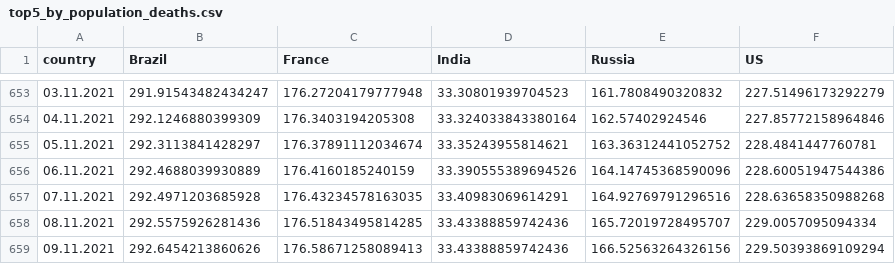
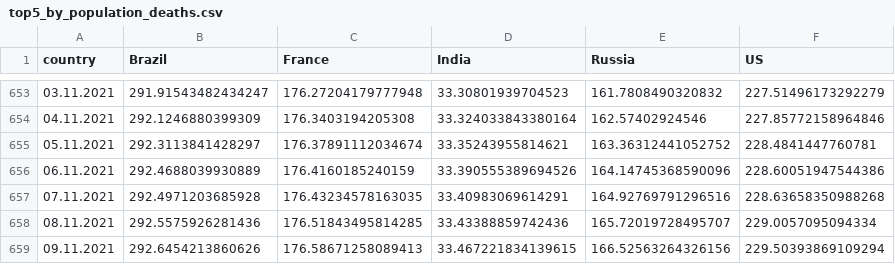
Before and after one commit to ctc/COVID-19-europe, a CSV file: top5_by_population_deaths.csv, drawn as a sheet; only a part is shown, gaps mark what is left out.

```diff
--- a/top5_by_population_deaths.csv
+++ b/top5_by_population_deaths.csv
@@ -658,2 +658,2 @@ country,Brazil,France,India,Russia,US
 08.11.2021,292.5575926281436,176.51843495814285,33.43388859742436,165.72019728495707,229.0057095094334
-09.11.2021,292.6454213860626,176.58671258089413,33.43388859742436,166.52563264326156,229.50393869109294
+09.11.2021,292.6454213860626,176.58671258089413,33.467221834139615,166.52563264326156,229.50393869109294
```
Also changed, not shown: top5_by_population_confirmed.csv, top5_by_population_grow_percent_confirmed.csv, 5 other files.
